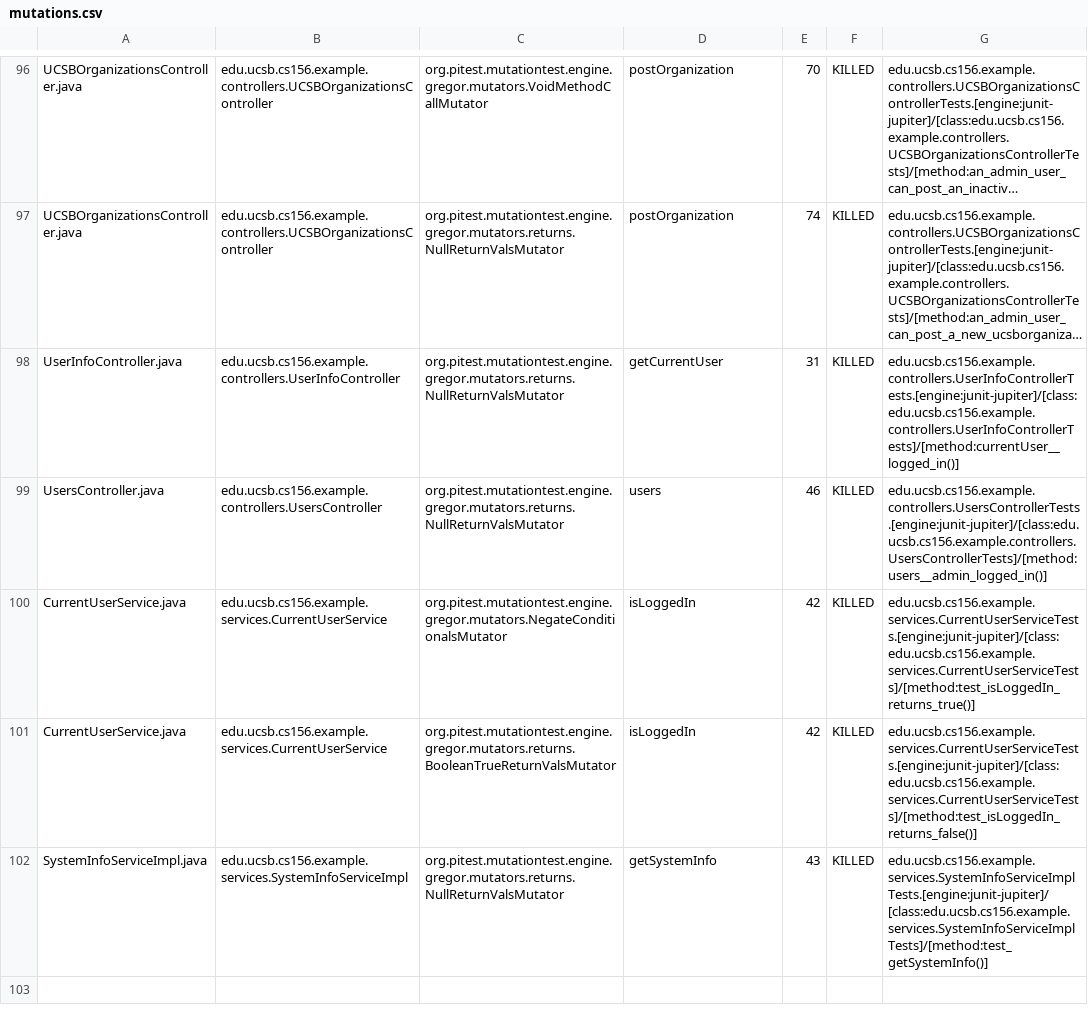
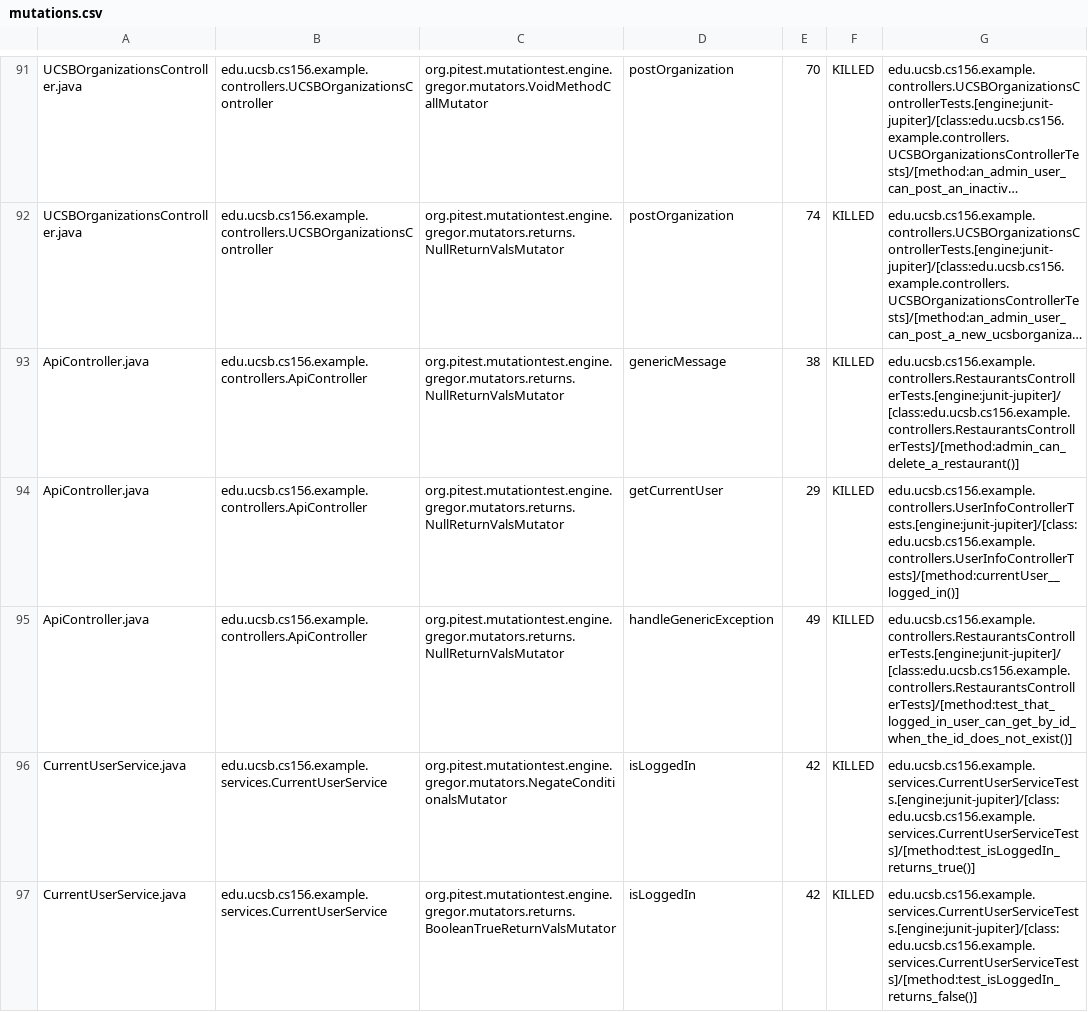
Before and after one commit to ucsb-cs156-f24/team01-f24-02, a CSV file: prs/56/pitest/mutations.csv, drawn as a sheet; only a part is shown, gaps mark what is left out; the shorter side is filled out with more unchanged rows; long unchanged cells end in …; addresses are those after the commit; the diff covers the shown part only; the diff names each change by its address in the sheet, - before the commit and + after, or states it on an @@ line.

Commit message:
Deploying to gh-pages from @ ucsb-cs156-f24/team01-f24-02@ed5b3636fa01769d8c98b1f0efca03075fa891d9 🚀

```diff
--- a/prs/56/pitest/mutations.csv
+++ b/prs/56/pitest/mutations.csv
@@ row 1 moved to row 93: ApiController.java @@
@@ row 2 moved to row 94: ApiController.java @@
-A95: UsersController.java
+A95: ApiController.java
-B95: edu.ucsb.cs156.example.controllers.UsersController
+B95: edu.ucsb.cs156.example.controllers.ApiController
-D95: users
+D95: handleGenericException
-E95: 46
+E95: 49
-G95: edu.ucsb.cs156.example.controllers.UsersControllerTests.[engine:junit-jupiter]/[class:edu.ucsb.cs156.example.controllers.UsersControllerTests]/[method:users__admin_logged_in()]
+G95: edu.ucsb.cs156.example.controllers.RestaurantsControllerTests.[engine:junit-jupiter]/[class:edu.ucsb.cs156.example.controllers.RestaurantsControllerTests]/[method:test_that_logged_in_user_can_get_by_id_when_the_id_does_not_exist()]
```
Also changed, not shown: 1 added row, 1 removed row and 64 moved rows elsewhere in this file, 15 other files.
